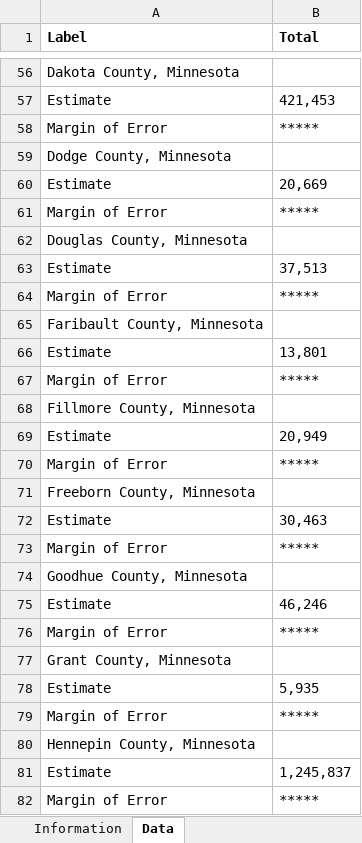
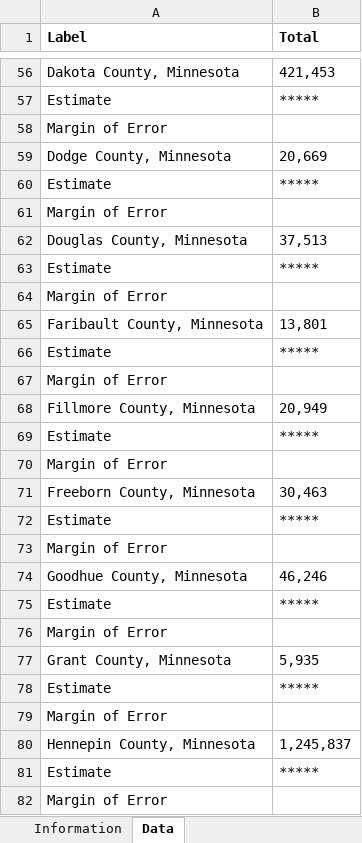
Before and after one commit to jaredbarkley0/PythonGroupProject, an Excel workbook: Population by County.xlsx, sheet Data, drawn as a sheet; only a part is shown, gaps mark what is left out; values as stored, in another font and other column widths than the file's, no borders; the diff covers the shown part only; the diff names each change by its address in the sheet, - before the commit and + after, or states it on an @@ line.

```diff
--- a/Population by County.xlsx (sheet Data)
+++ b/Population by County.xlsx (sheet Data)
-B56 (Total): (empty)
+B56 (Total): 421,453
-B57 (Total): 421,453
+B57 (Total): *****
-B58 (Total): *****
+B58 (Total): (empty)
-B59 (Total): (empty)
+B59 (Total): 20,669
-B60 (Total): 20,669
+B60 (Total): *****
-B61 (Total): *****
+B61 (Total): (empty)
-B62 (Total): (empty)
+B62 (Total): 37,513
-B63 (Total): 37,513
+B63 (Total): *****
-B64 (Total): *****
+B64 (Total): (empty)
-B65 (Total): (empty)
+B65 (Total): 13,801
-B66 (Total): 13,801
+B66 (Total): *****
-B67 (Total): *****
+B67 (Total): (empty)
-B68 (Total): (empty)
+B68 (Total): 20,949
-B69 (Total): 20,949
+B69 (Total): *****
-B70 (Total): *****
+B70 (Total): (empty)
-B71 (Total): (empty)
+B71 (Total): 30,463
-B72 (Total): 30,463
+B72 (Total): *****
-B73 (Total): *****
+B73 (Total): (empty)
-B74 (Total): (empty)
+B74 (Total): 46,246
-B75 (Total): 46,246
+B75 (Total): *****
-B76 (Total): *****
+B76 (Total): (empty)
-B77 (Total): (empty)
+B77 (Total): 5,935
-B78 (Total): 5,935
+B78 (Total): *****
-B79 (Total): *****
+B79 (Total): (empty)
-B80 (Total): (empty)
+B80 (Total): 1,245,837
-B81 (Total): 1,245,837
+B81 (Total): *****
-B82 (Total): *****
+B82 (Total): (empty)
```
Also changed, not shown: 238 edited cells elsewhere in this sheet, 1 other file.
